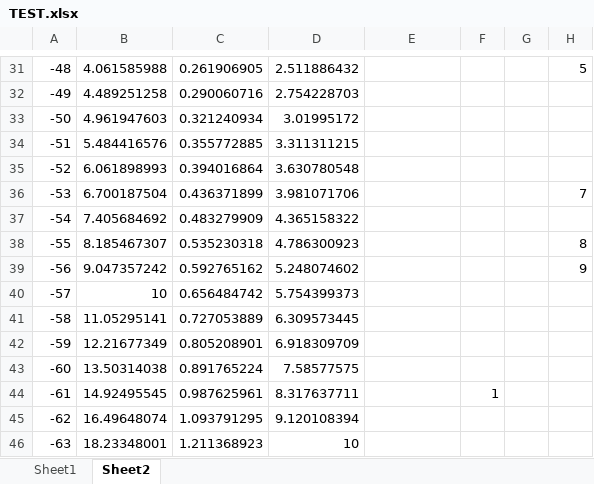
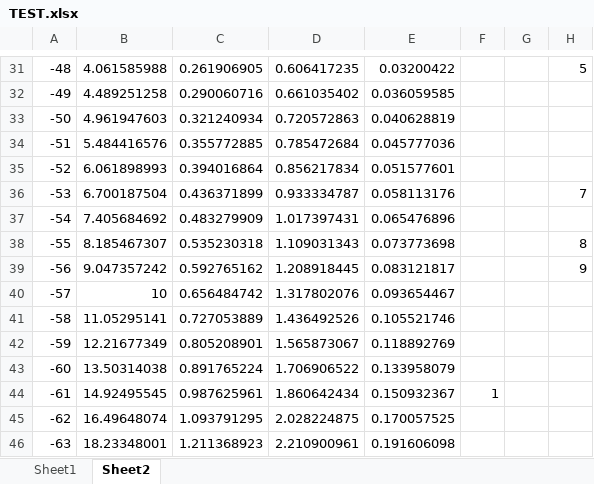
Before and after one commit to Kuailun/WIFI_Position, an Excel workbook: TEST.xlsx, sheet Sheet2, drawn as a sheet; only a part is shown, gaps mark what is left out; values as stored, in another font and other column widths than the file's, no borders; charts and pictures not drawn; the diff covers the shown part only; the diff names each change by its address in the sheet, - before the commit and + after, or states it on an @@ line.

```diff
--- a/TEST.xlsx (sheet Sheet2)
+++ b/TEST.xlsx (sheet Sheet2)
-D31: 2.511886432
+D31: 0.606417235
-E31: (empty)
+E31: 0.03200422
-D32: 2.754228703
+D32: 0.661035402
-E32: (empty)
+E32: 0.036059585
-D33: 3.01995172
+D33: 0.720572863
-E33: (empty)
+E33: 0.040628819
-D34: 3.311311215
+D34: 0.785472684
-E34: (empty)
+E34: 0.045777036
-D35: 3.630780548
+D35: 0.856217834
-E35: (empty)
+E35: 0.051577601
-D36: 3.981071706
+D36: 0.933334787
-E36: (empty)
+E36: 0.058113176
-D37: 4.365158322
+D37: 1.017397431
-E37: (empty)
+E37: 0.065476896
-D38: 4.786300923
+D38: 1.109031343
-E38: (empty)
+E38: 0.073773698
-D39: 5.248074602
+D39: 1.208918445
-E39: (empty)
+E39: 0.083121817
-D40: 5.754399373
+D40: 1.317802076
-E40: (empty)
+E40: 0.093654467
-D41: 6.309573445
+D41: 1.436492526
-E41: (empty)
+E41: 0.105521746
-D42: 6.918309709
+D42: 1.565873067
-E42: (empty)
+E42: 0.118892769
-D43: 7.58577575
+D43: 1.706906522
-E43: (empty)
+E43: 0.133958079
-D44: 8.317637711
+D44: 1.860642434
-E44: (empty)
+E44: 0.150932367
-D45: 9.120108394
+D45: 2.028224875
-E45: (empty)
+E45: 0.170057525
-D46: 10
+D46: 2.210900961
-E46: (empty)
+E46: 0.191606098
```
Also changed, not shown: 16 added rows, 1 removed row and 105 edited cells elsewhere in this sheet, formulas that keep their value, charts or pictures, 2 other files.
